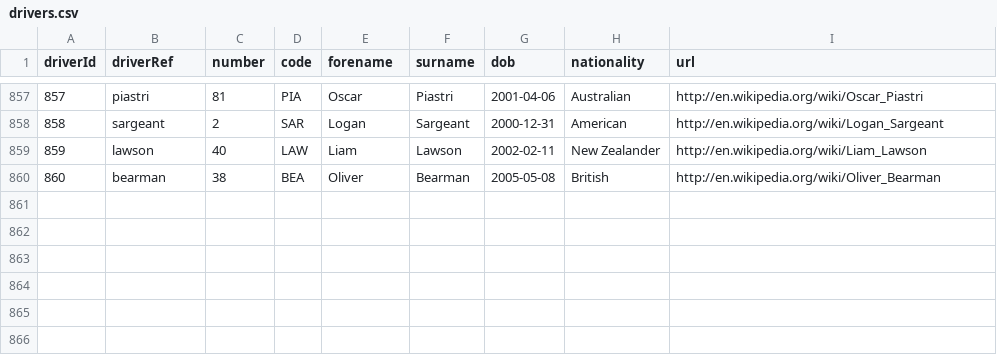
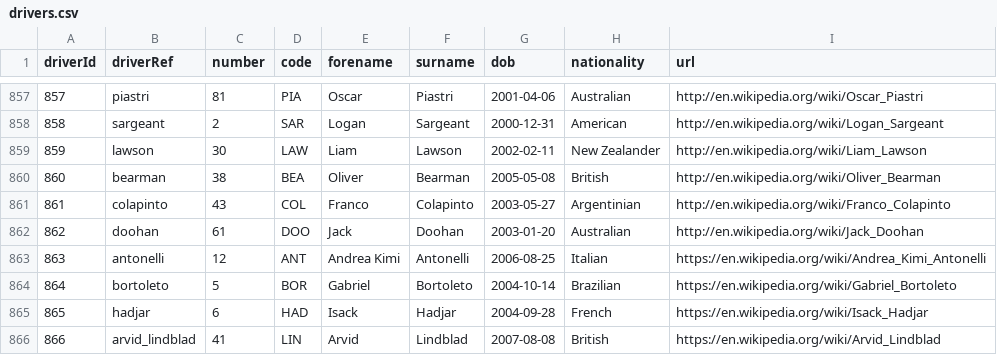
Before and after one commit to tapanBabbar9/f1, a CSV file: dataset/drivers.csv, drawn as a sheet; only a part is shown, gaps mark what is left out.

```diff
--- a/dataset/drivers.csv
+++ b/dataset/drivers.csv
@@ -858,3 +858,9 @@ driverId,driverRef,number,code,forename,surname,dob,nationality,url
 858,"sargeant",2,"SAR","Logan","Sargeant","2000-12-31","American","http://en.wikipedia.org/wiki/Logan_Sargeant"
-859,"lawson",40,"LAW","Liam","Lawson","2002-02-11","New Zealander","http://en.wikipedia.org/wiki/Liam_Lawson"
+859,"lawson",30,"LAW","Liam","Lawson","2002-02-11","New Zealander","http://en.wikipedia.org/wiki/Liam_Lawson"
 860,"bearman",38,"BEA","Oliver","Bearman","2005-05-08","British","http://en.wikipedia.org/wiki/Oliver_Bearman"
+861,"colapinto",43,"COL","Franco","Colapinto","2003-05-27","Argentinian ","http://en.wikipedia.org/wiki/Franco_Colapinto"
+862,"doohan",61,"DOO","Jack","Doohan","2003-01-20","Australian","http://en.wikipedia.org/wiki/Jack_Doohan"
+863,"antonelli",12,"ANT","Andrea Kimi","Antonelli","2006-08-25","Italian","https://en.wikipedia.org/wiki/Andrea_Kimi_Antonelli"
+864,"bortoleto",5,"BOR","Gabriel","Bortoleto","2004-10-14","Brazilian","https://en.wikipedia.org/wiki/Gabriel_Bortoleto"
+865,"hadjar",6,"HAD","Isack","Hadjar","2004-09-28","French","https://en.wikipedia.org/wiki/Isack_Hadjar"
+866,"arvid_lindblad",41,"LIN","Arvid","Lindblad","2007-08-08","British","https://en.wikipedia.org/wiki/Arvid_Lindblad"
```
Also changed, not shown: dataset/circuits.csv, dataset/constructors.csv, 26 other files.
